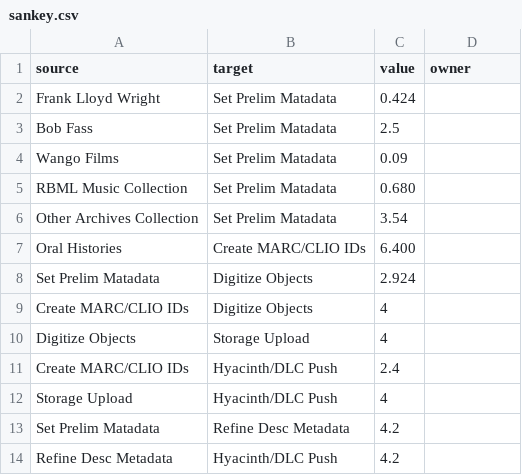
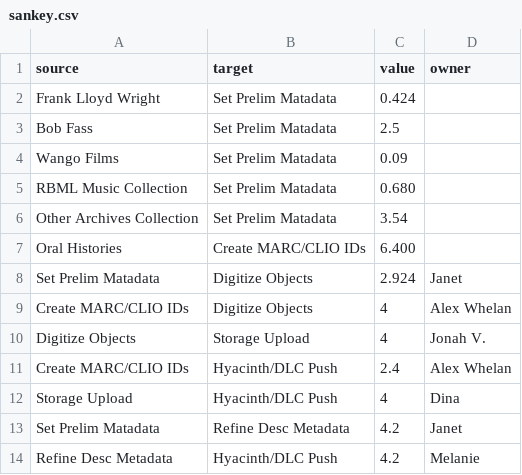
Before and after one commit to moriartp/moriartp.github.io, a CSV file: projects/tbm/sankey.csv, drawn as a sheet; the diff names each change by its address in the sheet, - before the commit and + after, or states it on an @@ line.

Commit message:
digitization process correction

```diff
--- a/projects/tbm/sankey.csv
+++ b/projects/tbm/sankey.csv
-D8 (owner): (empty)
+D8 (owner): Janet
-D9 (owner): (empty)
+D9 (owner): Alex Whelan
-D10 (owner): (empty)
+D10 (owner): Jonah V.
-D11 (owner): (empty)
+D11 (owner): Alex Whelan
-D12 (owner): (empty)
+D12 (owner): Dina
-D13 (owner): (empty)
+D13 (owner): Janet
-D14 (owner): (empty)
+D14 (owner): Melanie
```
